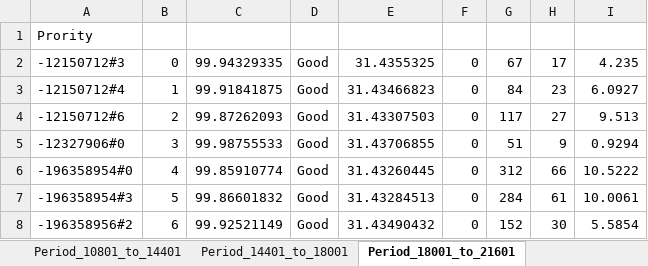
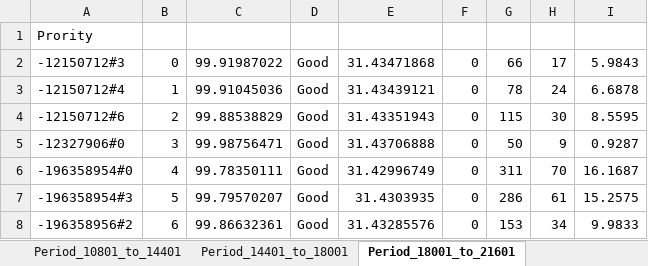
Before and after one commit to DrRoad/PhD_Modeling, an Excel workbook: BMAOI_Dbox-DataFrames/Network_BMAOI-RUN_A_January_Monday_WeekTest_5_PeriodBook.xlsx, sheet Period_18001_to_21601, drawn as a sheet; only a part is shown; values as stored, in another font and other column widths than the file's, no borders; the diff covers the shown part only; the diff names each change by its address in the sheet, - before the commit and + after, or states it on an @@ line.

```diff
--- a/BMAOI_Dbox-DataFrames/Network_BMAOI-RUN_A_January_Monday_WeekTest_5_PeriodBook.xlsx (sheet Period_18001_to_21601)
+++ b/BMAOI_Dbox-DataFrames/Network_BMAOI-RUN_A_January_Monday_WeekTest_5_PeriodBook.xlsx (sheet Period_18001_to_21601)
-C2: 99.94329335
+C2: 99.91987022
-E2: 31.4355325
+E2: 31.43471868
-G2: 67
+G2: 66
-I2: 4.235
+I2: 5.9843
-C3: 99.91841875
+C3: 99.91045036
-E3: 31.43466823
+E3: 31.43439121
-G3: 84
+G3: 78
-H3: 23
+H3: 24
-I3: 6.0927
+I3: 6.6878
-C4: 99.87262093
+C4: 99.88538829
-E4: 31.43307503
+E4: 31.43351943
-G4: 117
+G4: 115
-H4: 27
+H4: 30
-I4: 9.513
+I4: 8.5595
-C5: 99.98755533
+C5: 99.98756471
-E5: 31.43706855
+E5: 31.43706888
-G5: 51
+G5: 50
-I5: 0.9294
+I5: 0.9287
-C6: 99.85910774
+C6: 99.78350111
-E6: 31.43260445
+E6: 31.42996749
-G6: 312
+G6: 311
-H6: 66
+H6: 70
-I6: 10.5222
+I6: 16.1687
-C7: 99.86601832
+C7: 99.79570207
-E7: 31.43284513
+E7: 31.4303935
-G7: 284
+G7: 286
-I7: 10.0061
+I7: 15.2575
-C8: 99.92521149
+C8: 99.86632361
-E8: 31.43490432
+E8: 31.43285576
-G8: 152
+G8: 153
-H8: 30
+H8: 34
-I8: 5.5854
+I8: 9.9833
```
Also changed, not shown: 335 edited cells elsewhere in this sheet, sheet Period_21601_to_25201, sheet Period_25201_to_28801, sheet Period_28801_to_32401, sheet Period_32401_to_36001, sheet Period_36001_to_39601, sheet Period_39601_to_43201, 12 more sheets, BMAOI_Dbox-DataFrames/Network_BMAOI-RUN_A_January_Tuesday_WeekTest_5_PeriodBook.xlsx, 11 other files.
